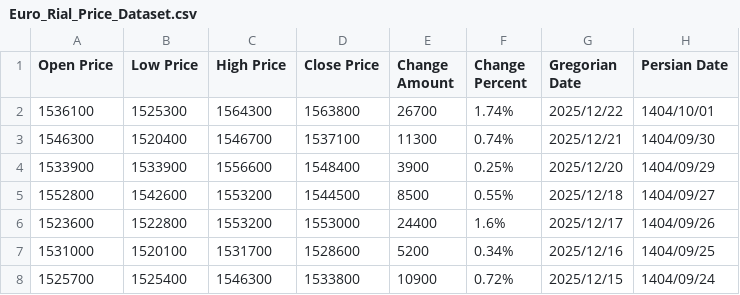
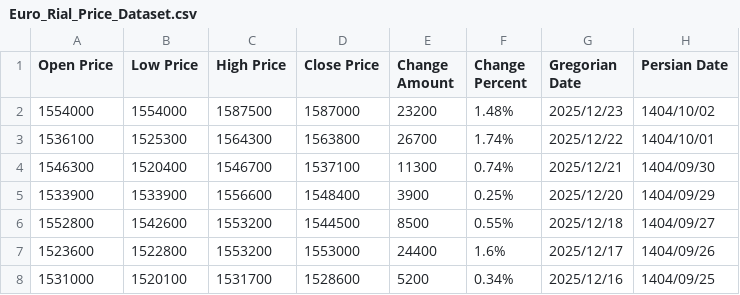
Before and after one commit to kooroshkz/Euro-Rial-Toman-Live-Price-Dataset, a CSV file: data/Euro_Rial_Price_Dataset.csv, drawn as a sheet; only a part is shown; the shorter side is filled out with more unchanged rows; the diff names each change by its address in the sheet, - before the commit and + after, or states it on an @@ line.

```diff
--- a/data/Euro_Rial_Price_Dataset.csv
+++ b/data/Euro_Rial_Price_Dataset.csv
+row 2: 1554000 | 1554000 | 1587500 | 1587000 | 23200 | 1.48% | 2025/12/23 | 1404/10/02
```
